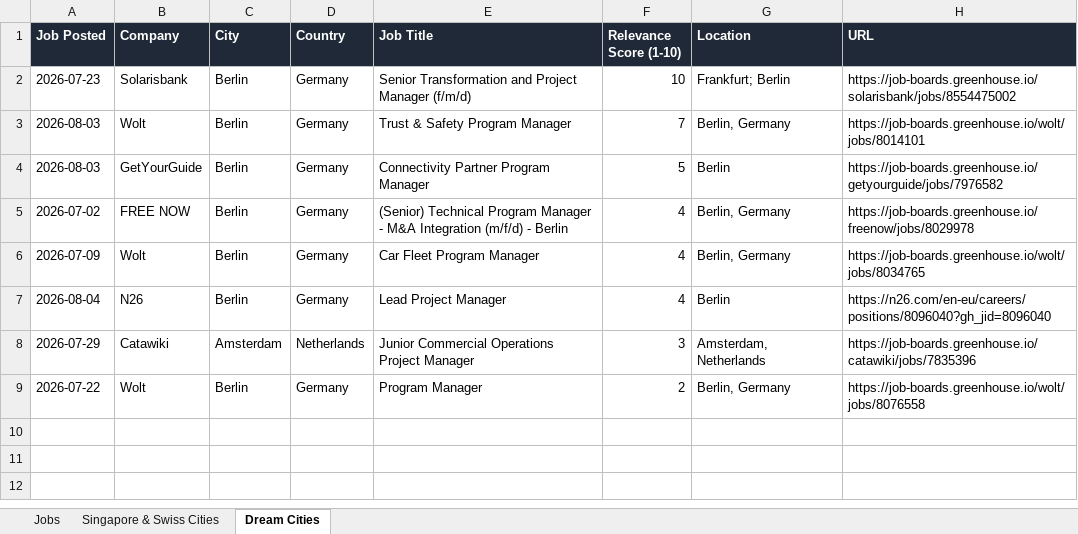
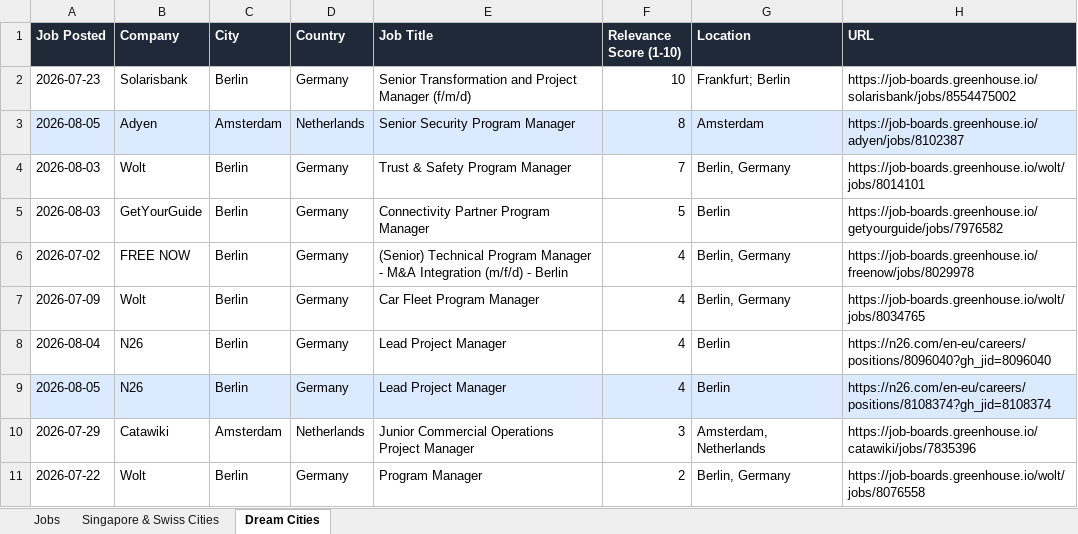
Before and after one commit to ifeellikeadev/Trackernew, an Excel workbook: data/job_tracker.xlsx, sheet Dream Cities, drawn as a sheet; values as stored, in another font and other column widths than the file's, no borders; the diff names each change by its address in the sheet, - before the commit and + after, or states it on an @@ line.

```diff
--- a/data/job_tracker.xlsx (sheet Dream Cities)
+++ b/data/job_tracker.xlsx (sheet Dream Cities)
+row 3: 2026-08-05 | Adyen | Amsterdam | Netherlands | Senior Security Program Manager | 8 | Amsterdam | https://job-boards.greenhouse.io/adyen/jobs/8102387
+row 9: 2026-08-05 | N26 | Berlin | Germany | Lead Project Manager | 4 | Berlin | https://n26.com/en-eu/careers/positions/8108374?gh_jid=8108374
```
Also changed, not shown: sheet Jobs, sheet Singapore & Swiss Cities, 1 other file.
